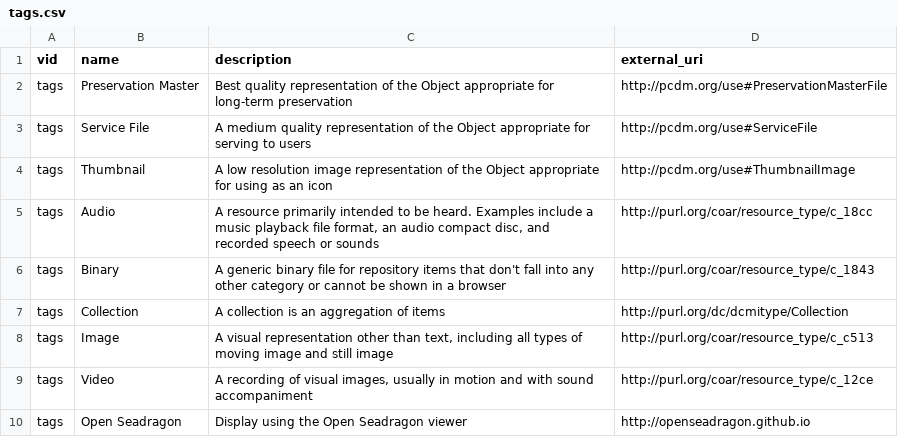
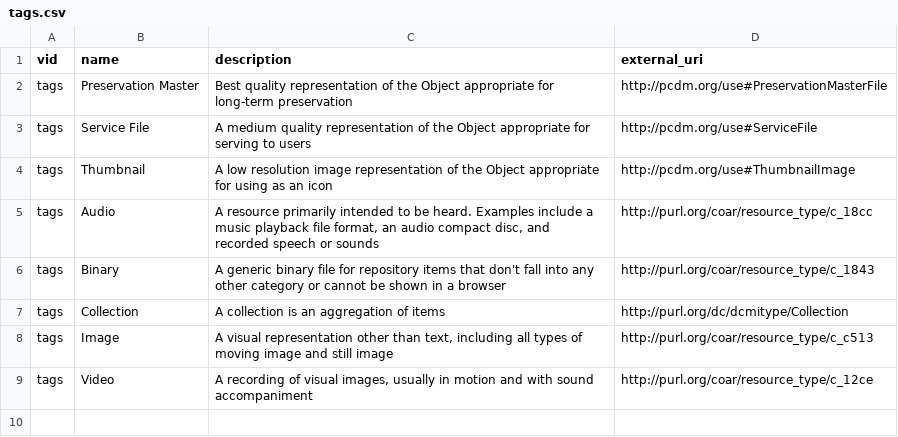
Before and after one commit to dannylamb/islandora, a CSV file: migrate/tags.csv, drawn as a sheet.

```diff
--- a/migrate/tags.csv
+++ b/migrate/tags.csv
@@ -9,2 +9 @@ tags,"Image","A visual representation other than text, including all types of mo
 tags,"Video","A recording of visual images, usually in motion and with sound accompaniment",http://purl.org/coar/resource_type/c_12ce
-tags,"Open Seadragon","Display using the Open Seadragon viewer",http://openseadragon.github.io
```
Also changed, not shown: 2 other files.
